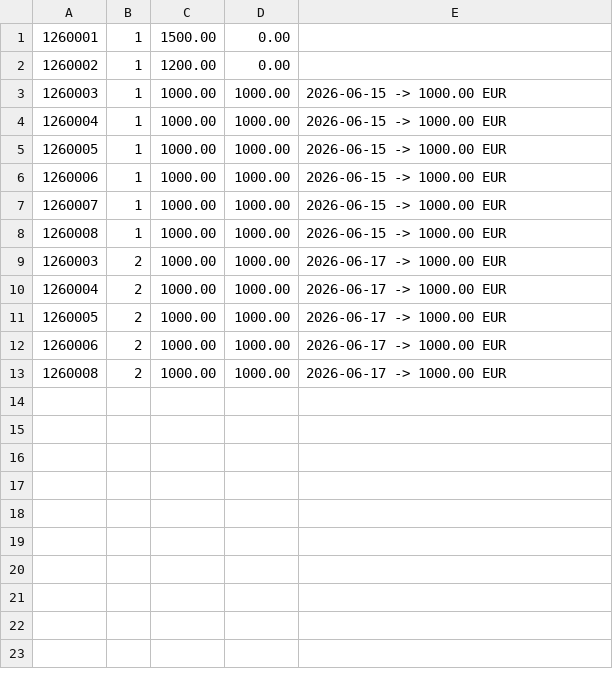
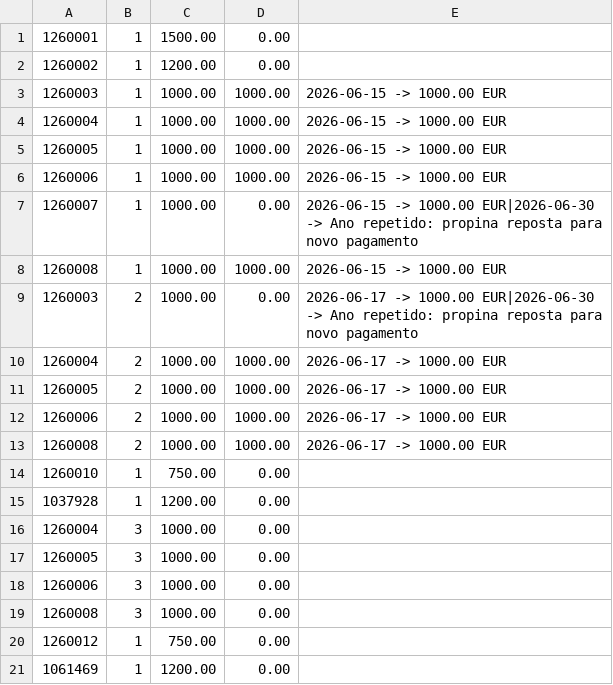
Before and after one commit to dinisw/LP2-G2, a CSV file: src/main/java/CSVs/propinas.csv, drawn as a sheet.

```diff
--- a/src/main/java/CSVs/propinas.csv
+++ b/src/main/java/CSVs/propinas.csv
@@ -6,5 +6,5 @@
 1260006;1;1000.00;1000.00;2026-06-15 -> 1000.00 EUR
-1260007;1;1000.00;1000.00;2026-06-15 -> 1000.00 EUR
+1260007;1;1000.00;0.00;2026-06-15 -> 1000.00 EUR|2026-06-30 -> Ano repetido: propina reposta para novo pagamento
 1260008;1;1000.00;1000.00;2026-06-15 -> 1000.00 EUR
-1260003;2;1000.00;1000.00;2026-06-17 -> 1000.00 EUR
+1260003;2;1000.00;0.00;2026-06-17 -> 1000.00 EUR|2026-06-30 -> Ano repetido: propina reposta para novo pagamento
 1260004;2;1000.00;1000.00;2026-06-17 -> 1000.00 EUR
@@ -13 +13,9 @@
 1260008;2;1000.00;1000.00;2026-06-17 -> 1000.00 EUR
+1260010;1;750.00;0.00;
+1037928;1;1200.00;0.00;
+1260004;3;1000.00;0.00;
+1260005;3;1000.00;0.00;
+1260006;3;1000.00;0.00;
+1260008;3;1000.00;0.00;
+1260012;1;750.00;0.00;
+1061469;1;1200.00;0.00;
```
Also changed, not shown: src/main/java/CSVs/avaliacoes.csv, src/main/java/CSVs/cursos.csv, 13 other files.
